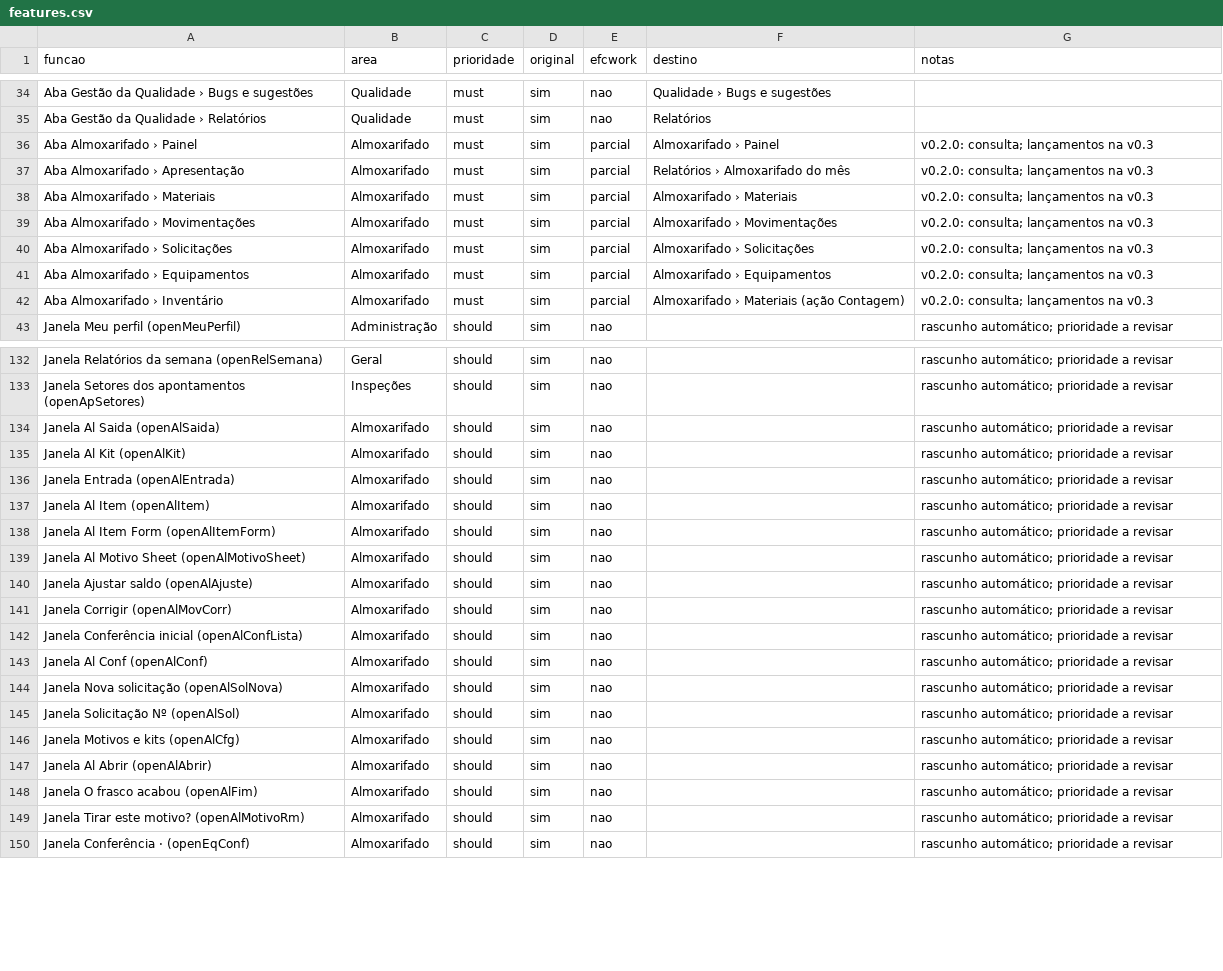
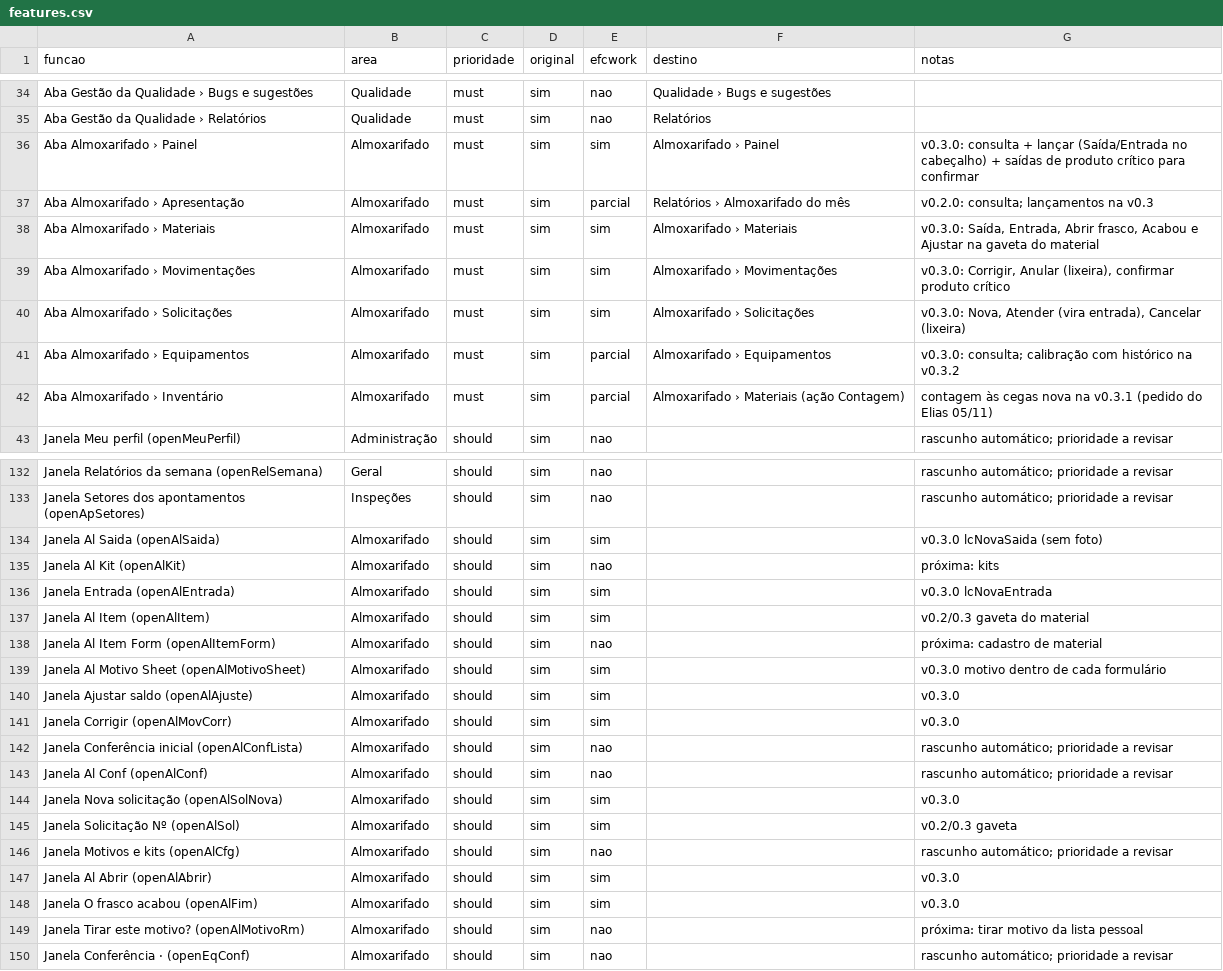
Before and after one commit to EliasGrigori/efcwork, a CSV file: projeto/docs/features.csv, drawn as a sheet; only a part is shown, gaps mark what is left out; the diff covers the shown part only.

```diff
--- a/projeto/docs/features.csv
+++ b/projeto/docs/features.csv
@@ -35,9 +35,9 @@ Aba Gestão da Qualidade › Bugs e sugestões,Qualidade,must,sim,nao,Qualidade
 Aba Gestão da Qualidade › Relatórios,Qualidade,must,sim,nao,Relatórios,
-Aba Almoxarifado › Painel,Almoxarifado,must,sim,parcial,Almoxarifado › Painel,v0.2.0: consulta; lançamentos na v0.3
+Aba Almoxarifado › Painel,Almoxarifado,must,sim,sim,Almoxarifado › Painel,v0.3.0: consulta + lançar (Saída/Entrada no cabeçalho) + saídas de produto crítico para confirmar
 Aba Almoxarifado › Apresentação,Almoxarifado,must,sim,parcial,Relatórios › Almoxarifado do mês,v0.2.0: consulta; lançamentos na v0.3
-Aba Almoxarifado › Materiais,Almoxarifado,must,sim,parcial,Almoxarifado › Materiais,v0.2.0: consulta; lançamentos na v0.3
-Aba Almoxarifado › Movimentações,Almoxarifado,must,sim,parcial,Almoxarifado › Movimentações,v0.2.0: consulta; lançamentos na v0.3
-Aba Almoxarifado › Solicitações,Almoxarifado,must,sim,parcial,Almoxarifado › Solicitações,v0.2.0: consulta; lançamentos na v0.3
-Aba Almoxarifado › Equipamentos,Almoxarifado,must,sim,parcial,Almoxarifado › Equipamentos,v0.2.0: consulta; lançamentos na v0.3
-Aba Almoxarifado › Inventário,Almoxarifado,must,sim,parcial,Almoxarifado › Materiais (ação Contagem),v0.2.0: consulta; lançamentos na v0.3
+Aba Almoxarifado › Materiais,Almoxarifado,must,sim,sim,Almoxarifado › Materiais,"v0.3.0: Saída, Entrada, Abrir frasco, Acabou e Ajustar na gaveta do material"
+Aba Almoxarifado › Movimentações,Almoxarifado,must,sim,sim,Almoxarifado › Movimentações,"v0.3.0: Corrigir, Anular (lixeira), confirmar produto crítico"
+Aba Almoxarifado › Solicitações,Almoxarifado,must,sim,sim,Almoxarifado › Solicitações,"v0.3.0: Nova, Atender (vira entrada), Cancelar (lixeira)"
+Aba Almoxarifado › Equipamentos,Almoxarifado,must,sim,parcial,Almoxarifado › Equipamentos,v0.3.0: consulta; calibração com histórico na v0.3.2
+Aba Almoxarifado › Inventário,Almoxarifado,must,sim,parcial,Almoxarifado › Materiais (ação Contagem),contagem às cegas nova na v0.3.1 (pedido do Elias 05/11)
 Janela Meu perfil (openMeuPerfil),Administração,should,sim,nao,,rascunho automático; prioridade a revisar
@@ -133,18 +133,18 @@ Janela Relatórios da semana (openRelSemana),Geral,should,sim,nao,,rascunho auto
 Janela Setores dos apontamentos (openApSetores),Inspeções,should,sim,nao,,rascunho automático; prioridade a revisar
-Janela Al Saida (openAlSaida),Almoxarifado,should,sim,nao,,rascunho automático; prioridade a revisar
-Janela Al Kit (openAlKit),Almoxarifado,should,sim,nao,,rascunho automático; prioridade a revisar
-Janela Entrada (openAlEntrada),Almoxarifado,should,sim,nao,,rascunho automático; prioridade a revisar
-Janela Al Item (openAlItem),Almoxarifado,should,sim,nao,,rascunho automático; prioridade a revisar
-Janela Al Item Form (openAlItemForm),Almoxarifado,should,sim,nao,,rascunho automático; prioridade a revisar
-Janela Al Motivo Sheet (openAlMotivoSheet),Almoxarifado,should,sim,nao,,rascunho automático; prioridade a revisar
-Janela Ajustar saldo (openAlAjuste),Almoxarifado,should,sim,nao,,rascunho automático; prioridade a revisar
-Janela Corrigir (openAlMovCorr),Almoxarifado,should,sim,nao,,rascunho automático; prioridade a revisar
+Janela Al Saida (openAlSaida),Almoxarifado,should,sim,sim,,v0.3.0 lcNovaSaida (sem foto)
+Janela Al Kit (openAlKit),Almoxarifado,should,sim,nao,,próxima: kits
+Janela Entrada (openAlEntrada),Almoxarifado,should,sim,sim,,v0.3.0 lcNovaEntrada
+Janela Al Item (openAlItem),Almoxarifado,should,sim,sim,,v0.2/0.3 gaveta do material
+Janela Al Item Form (openAlItemForm),Almoxarifado,should,sim,nao,,próxima: cadastro de material
+Janela Al Motivo Sheet (openAlMotivoSheet),Almoxarifado,should,sim,sim,,v0.3.0 motivo dentro de cada formulário
+Janela Ajustar saldo (openAlAjuste),Almoxarifado,should,sim,sim,,v0.3.0
+Janela Corrigir (openAlMovCorr),Almoxarifado,should,sim,sim,,v0.3.0
 Janela Conferência inicial (openAlConfLista),Almoxarifado,should,sim,nao,,rascunho automático; prioridade a revisar
 Janela Al Conf (openAlConf),Almoxarifado,should,sim,nao,,rascunho automático; prioridade a revisar
-Janela Nova solicitação (openAlSolNova),Almoxarifado,should,sim,nao,,rascunho automático; prioridade a revisar
-Janela Solicitação Nº (openAlSol),Almoxarifado,should,sim,nao,,rascunho automático; prioridade a revisar
+Janela Nova solicitação (openAlSolNova),Almoxarifado,should,sim,sim,,v0.3.0
+Janela Solicitação Nº (openAlSol),Almoxarifado,should,sim,sim,,v0.2/0.3 gaveta
 Janela Motivos e kits (openAlCfg),Almoxarifado,should,sim,nao,,rascunho automático; prioridade a revisar
-Janela Al Abrir (openAlAbrir),Almoxarifado,should,sim,nao,,rascunho automático; prioridade a revisar
-Janela O frasco acabou (openAlFim),Almoxarifado,should,sim,nao,,rascunho automático; prioridade a revisar
-Janela Tirar este motivo? (openAlMotivoRm),Almoxarifado,should,sim,nao,,rascunho automático; prioridade a revisar
+Janela Al Abrir (openAlAbrir),Almoxarifado,should,sim,sim,,v0.3.0
+Janela O frasco acabou (openAlFim),Almoxarifado,should,sim,sim,,v0.3.0
+Janela Tirar este motivo? (openAlMotivoRm),Almoxarifado,should,sim,nao,,próxima: tirar motivo da lista pessoal
 Janela Conferência · (openEqConf),Almoxarifado,should,sim,nao,,rascunho automático; prioridade a revisar
```
Also changed, not shown: 4 edited cells elsewhere in this file, 20 other files.
